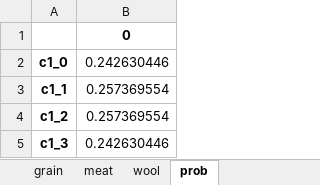
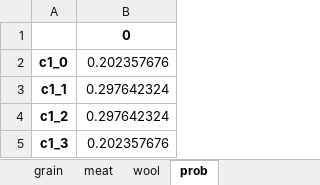
Before and after one commit to youngmr290/Australian-Farm-Optimisation-Model, an Excel workbook: PriceScenarios.xlsx, sheet prob, drawn as a sheet; values as stored, in another font and other column widths than the file's, no borders; the diff names each change by its address in the sheet, - before the commit and + after, or states it on an @@ line.

```diff
--- a/PriceScenarios.xlsx (sheet prob)
+++ b/PriceScenarios.xlsx (sheet prob)
-B2: 0.242630446
+B2: 0.202357676
-B3:B4: 0.257369554
+B3:B4: 0.297642324
-B5: 0.242630446
+B5: 0.202357676
```
Also changed, not shown: sheet meat, sheet wool, sheet grain, 2 other files.
